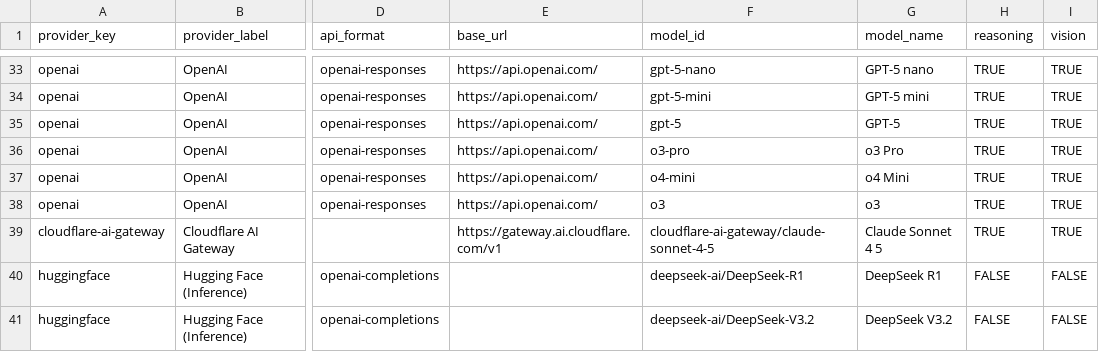
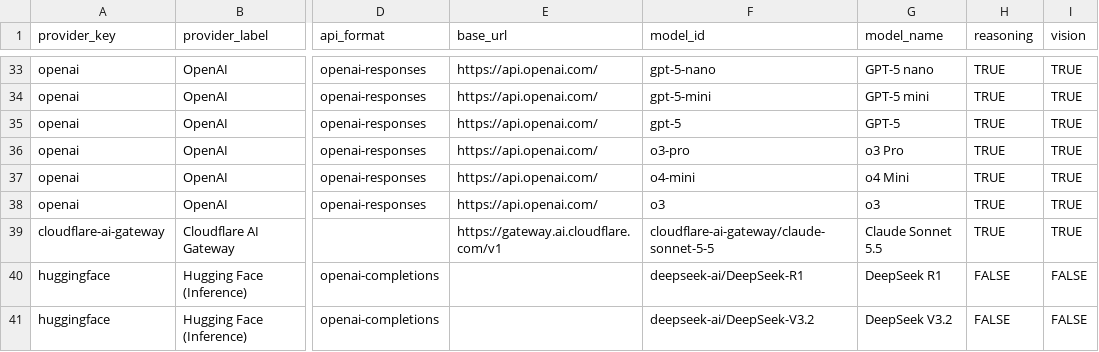
Before and after one commit to gluk-w/claworc, a CSV file: models.csv, drawn as a sheet; only a part is shown, gaps mark what is left out; the diff covers the shown part only; the diff names each change by its address in the sheet, - before the commit and + after, or states it on an @@ line.

```diff
--- a/models.csv
+++ b/models.csv
-F39 (model_id): cloudflare-ai-gateway/claude-sonnet-4-5
+F39 (model_id): cloudflare-ai-gateway/claude-sonnet-5-5
-G39 (model_name): Claude Sonnet 4 5
+G39 (model_name): Claude Sonnet 5.5
```
Also changed, not shown: 9 removed rows elsewhere in this file.
